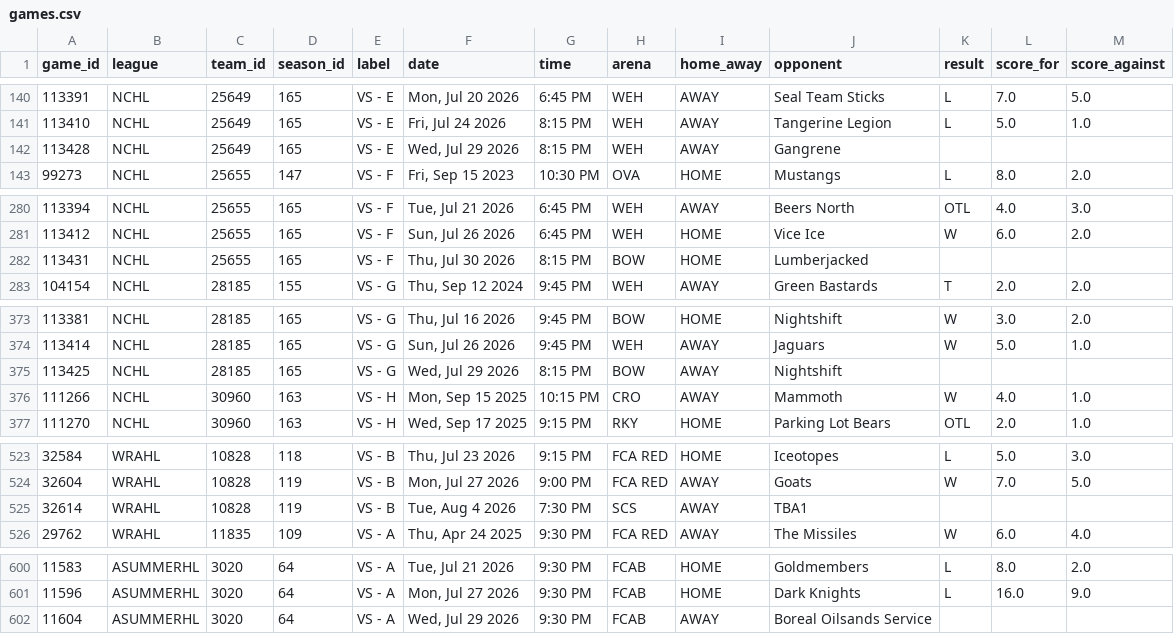
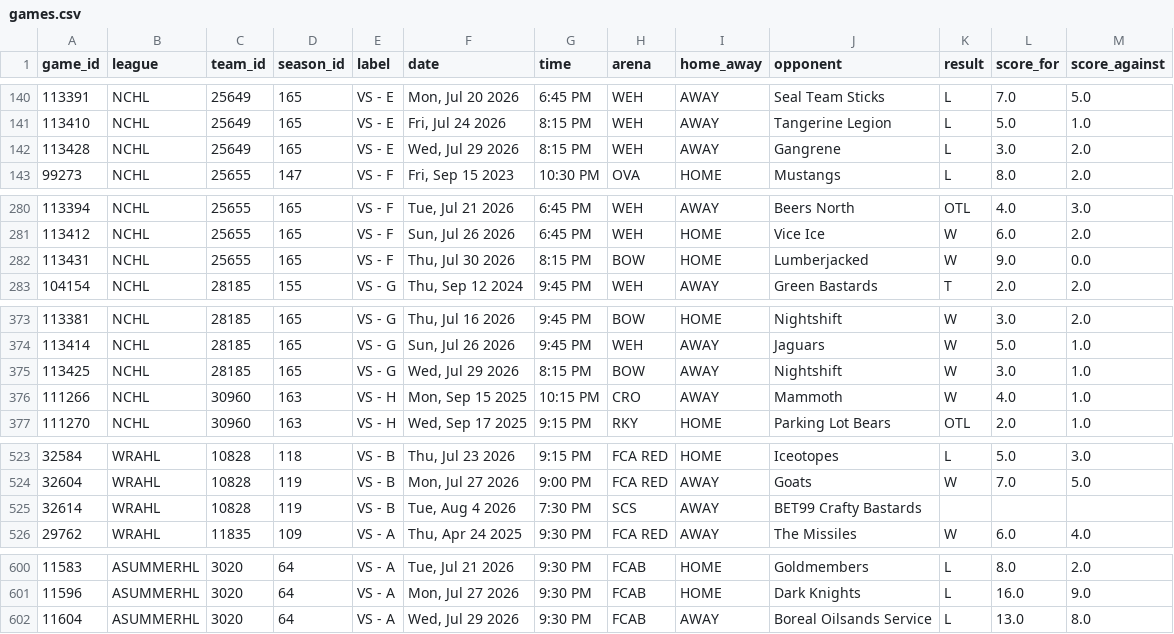
Before and after one commit to sw1nd3n/govs-games, a CSV file: games.csv, drawn as a sheet; only a part is shown, gaps mark what is left out.

```diff
--- a/games.csv
+++ b/games.csv
@@ -141,3 +141,3 @@ game_id,league,team_id,season_id,label,date,time,arena,home_away,opponent,result
 113410,NCHL,25649,165,VS - E,"Fri, Jul 24 2026",8:15 PM,WEH,AWAY,Tangerine Legion,L,5.0,1.0
-113428,NCHL,25649,165,VS - E,"Wed, Jul 29 2026",8:15 PM,WEH,AWAY,Gangrene,,,
+113428,NCHL,25649,165,VS - E,"Wed, Jul 29 2026",8:15 PM,WEH,AWAY,Gangrene,L,3.0,2.0
 99273,NCHL,25655,147,VS - F,"Fri, Sep 15 2023",10:30 PM,OVA,HOME,Mustangs,L,8.0,2.0
@@ -281,3 +281,3 @@ game_id,league,team_id,season_id,label,date,time,arena,home_away,opponent,result
 113412,NCHL,25655,165,VS - F,"Sun, Jul 26 2026",6:45 PM,WEH,HOME,Vice Ice,W,6.0,2.0
-113431,NCHL,25655,165,VS - F,"Thu, Jul 30 2026",8:15 PM,BOW,HOME,Lumberjacked,,,
+113431,NCHL,25655,165,VS - F,"Thu, Jul 30 2026",8:15 PM,BOW,HOME,Lumberjacked,W,9.0,0.0
 104154,NCHL,28185,155,VS - G,"Thu, Sep 12 2024",9:45 PM,WEH,AWAY,Green Bastards,T,2.0,2.0
@@ -374,3 +374,3 @@ game_id,league,team_id,season_id,label,date,time,arena,home_away,opponent,result
 113414,NCHL,28185,165,VS - G,"Sun, Jul 26 2026",9:45 PM,WEH,AWAY,Jaguars,W,5.0,1.0
-113425,NCHL,28185,165,VS - G,"Wed, Jul 29 2026",8:15 PM,BOW,AWAY,Nightshift,,,
+113425,NCHL,28185,165,VS - G,"Wed, Jul 29 2026",8:15 PM,BOW,AWAY,Nightshift,W,3.0,1.0
 111266,NCHL,30960,163,VS - H,"Mon, Sep 15 2025",10:15 PM,CRO,AWAY,Mammoth,W,4.0,1.0
@@ -524,3 +524,3 @@ game_id,league,team_id,season_id,label,date,time,arena,home_away,opponent,result
 32604,WRAHL,10828,119,VS - B,"Mon, Jul 27 2026",9:00 PM,FCA RED,AWAY,Goats,W,7.0,5.0
-32614,WRAHL,10828,119,VS - B,"Tue, Aug 4 2026",7:30 PM,SCS,AWAY,TBA1,,,
+32614,WRAHL,10828,119,VS - B,"Tue, Aug 4 2026",7:30 PM,SCS,AWAY,BET99 Crafty Bastards,,,
 29762,WRAHL,11835,109,VS - A,"Thu, Apr 24 2025",9:30 PM,FCA RED,AWAY,The Missiles,W,6.0,4.0
@@ -601,2 +601,2 @@ game_id,league,team_id,season_id,label,date,time,arena,home_away,opponent,result
 11596,ASUMMERHL,3020,64,VS - A,"Mon, Jul 27 2026",9:30 PM,FCAB,HOME,Dark Knights,L,16.0,9.0
-11604,ASUMMERHL,3020,64,VS - A,"Wed, Jul 29 2026",9:30 PM,FCAB,AWAY,Boreal Oilsands Service,,,
+11604,ASUMMERHL,3020,64,VS - A,"Wed, Jul 29 2026",9:30 PM,FCAB,AWAY,Boreal Oilsands Service,L,13.0,8.0
```
Also changed, not shown: game_goalie_stats.csv, 1 other file.
